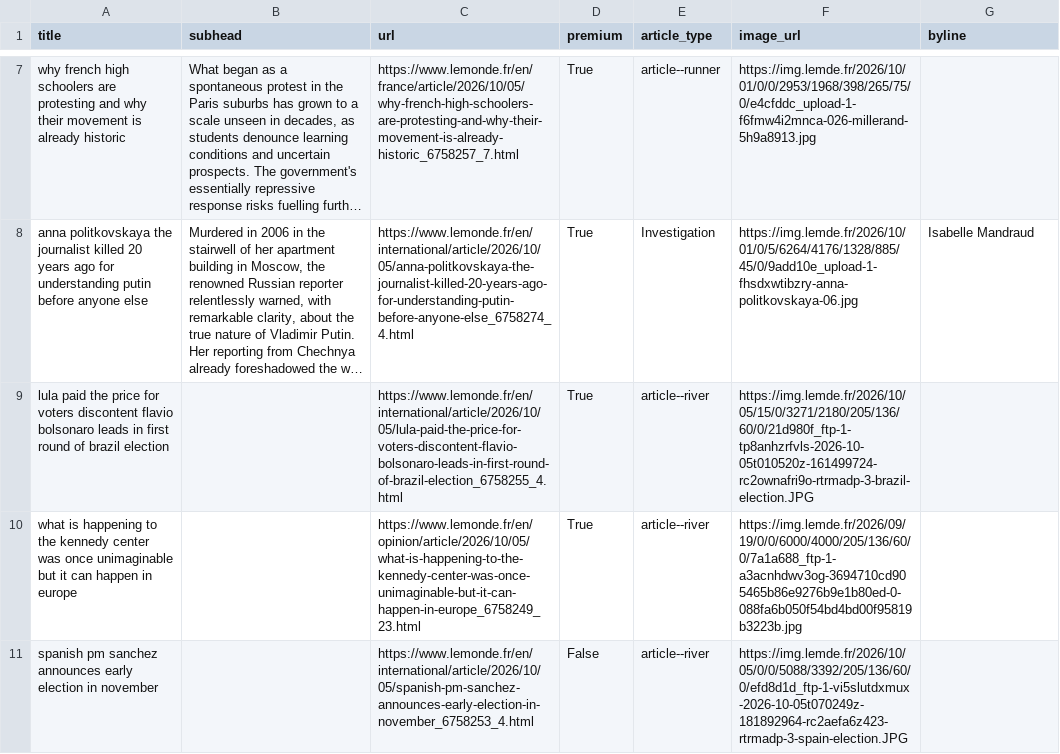
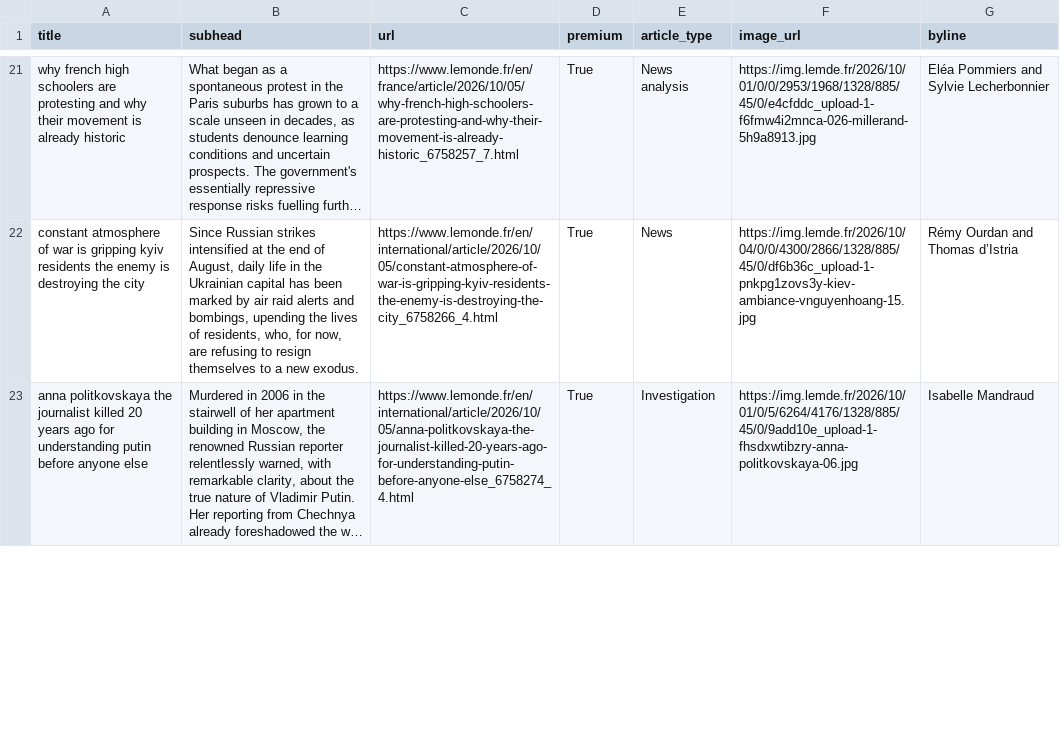
Before and after one commit to Isoparkes/Lede-LeMonde-AutoUpdate, a CSV file: lemonde-articles.csv, drawn as a sheet; only a part is shown, gaps mark what is left out; long unchanged cells end in …; removed rows and columns are numbered as before the commit, all else as after; the diff covers the shown part only; the diff names each change by its address in the sheet, - before the commit and + after, or states it on an @@ line.

```diff
--- a/lemonde-articles.csv
+++ b/lemonde-articles.csv
-E21 (article_type): article--runner
+E21 (article_type): News analysis
-F21 (image_url): https://img.lemde.fr/2026/10/01/0/0/2953/1968/398/265/75/0/e4cfddc_upload-1-f6fmw4i2mnca-026-millerand-5h9a8913.jpg
+F21 (image_url): https://img.lemde.fr/2026/10/01/0/0/2953/1968/1328/885/45/0/e4cfddc_upload-1-f6fmw4i2mnca-026-millerand-5h9a8913.jpg
-G21 (byline): (empty)
+G21 (byline): Eléa Pommiers and Sylvie Lecherbonnier
+row 22: constant atmosphere of war is gripping kyiv residents the enemy is destroying the city | Since Russian strikes intensified at the end of August, daily life in the Ukrainian capital has been marked by air raid alerts and bombings, upending the lives of residents, who, for now, are refusing to resign themselves to a new exodus. | https://www.lemonde.fr/en/international/article/2026/10/05/constant-atmosphere-of-war-is-gripping-kyiv-residents-the-enemy-is-destroying-the-city_6758266_4.html | True | News | https://img.lemde.fr/2026/10/04/0/0/4300/2866/1328/885/45/0/df6b36c_upload-1-pnkpg1zovs3y-kiev-ambiance-vnguyenhoang-15.jpg | Rémy Ourdan and Thomas d’Istria
-row 9: lula paid the price for voters discontent flavio bolsonaro leads in first round of brazil election |  | https://www.lemonde.fr/en/international/article/2026/10/05/lula-paid-the-price-for-voters-discontent-flavio-bolsonaro-leads-in-first-round-of-brazil-election_6758255_4.html | True | article--river | https://img.lemde.fr/2026/10/05/15/0/3271/2180/205/136/60/0/21d980f_ftp-1-tp8anhzrfvls-2026-10-05t010520z-161499724-rc2ownafri9o-rtrmadp-3-brazil-election.JPG
-row 10: what is happening to the kennedy center was once unimaginable but it can happen in europe |  | https://www.lemonde.fr/en/opinion/article/2026/10/05/what-is-happening-to-the-kennedy-center-was-once-unimaginable-but-it-can-happen-in-europe_6758249_23.html | True | article--river | https://img.lemde.fr/2026/09/19/0/0/6000/4000/205/136/60/0/7a1a688_ftp-1-a3acnhdwv3og-3694710cd905465b86e9276b9e1b80ed-0-088fa6b050f54bd4bd00f95819b3223b.jpg
-row 11: spanish pm sanchez announces early election in november |  | https://www.lemonde.fr/en/international/article/2026/10/05/spanish-pm-sanchez-announces-early-election-in-november_6758253_4.html | False | article--river | https://img.lemde.fr/2026/10/05/0/0/5088/3392/205/136/60/0/efd8d1d_ftp-1-vi5slutdxmux-2026-10-05t070249z-181892964-rc2aefa6z423-rtrmadp-3-spain-election.JPG
```
Also changed, not shown: 17 added rows, 15 removed rows and 15 edited cells elsewhere in this file.
